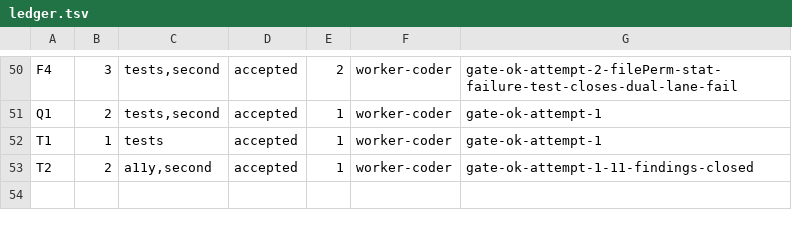
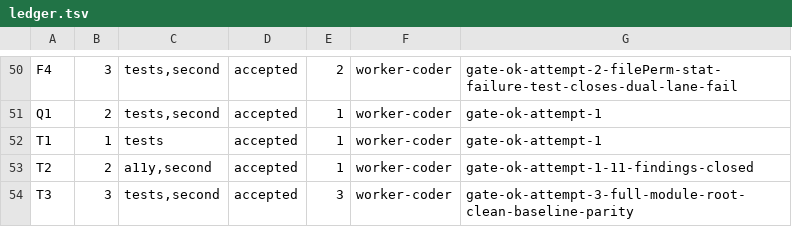
Before and after one commit to dgallion1/simpleBudget, a TSV file: .swarm/ledger.tsv, drawn as a sheet; only a part is shown, gaps mark what is left out; the diff names each change by its address in the sheet, - before the commit and + after, or states it on an @@ line.

```diff
--- a/.swarm/ledger.tsv
+++ b/.swarm/ledger.tsv
+row 54: T3 | 3 | tests,second | accepted | 3 | worker-coder | gate-ok-attempt-3-full-module-root-clean-baseline-parity
```
Also changed, not shown: 24 other files.
